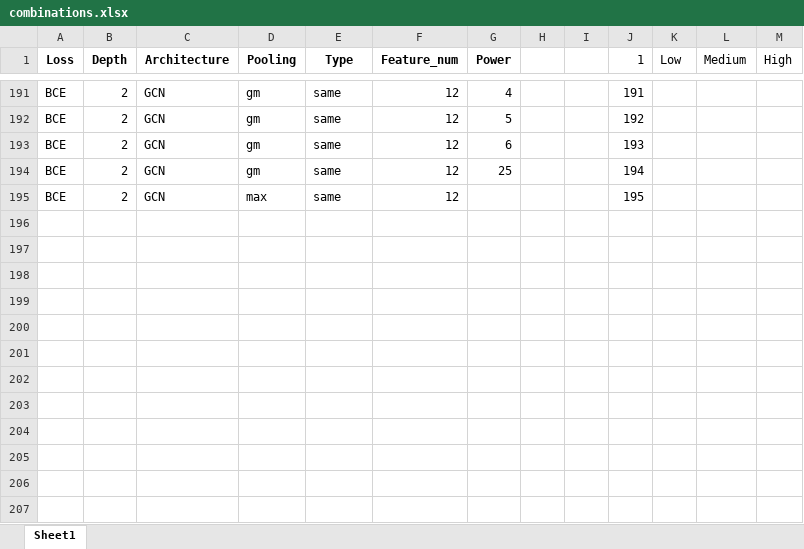
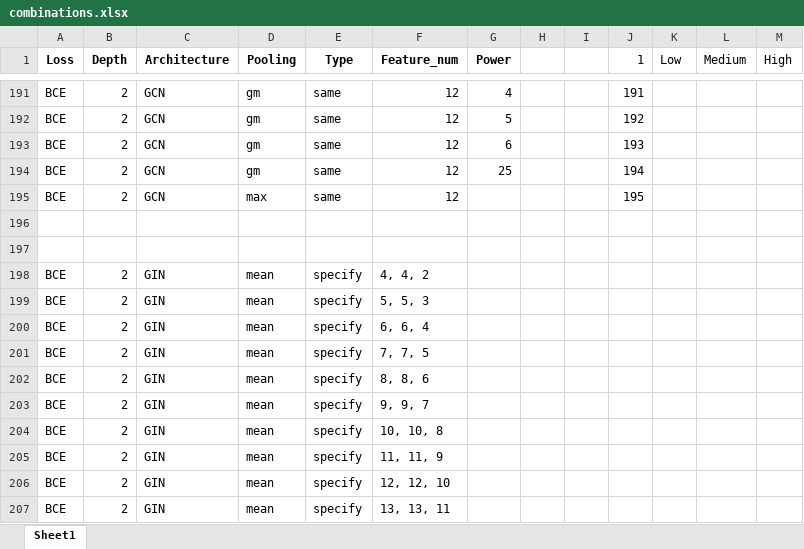
Before and after one commit to xuyhan/SuperpositionGNN, an Excel workbook: ExperimentList/combinations.xlsx, sheet Sheet1, drawn as a sheet; only a part is shown, gaps mark what is left out; values as stored, in another font and other column widths than the file's, no borders; the diff names each change by its address in the sheet, - before the commit and + after, or states it on an @@ line.

```diff
--- a/ExperimentList/combinations.xlsx (sheet Sheet1)
+++ b/ExperimentList/combinations.xlsx (sheet Sheet1)
+row 196: (empty)
+row 197: (empty)
+row 198: BCE | 2 | GIN | mean | specify | 4, 4, 2
+row 199: BCE | 2 | GIN | mean | specify | 5, 5, 3
+row 200: BCE | 2 | GIN | mean | specify | 6, 6, 4
+row 201: BCE | 2 | GIN | mean | specify | 7, 7, 5
+row 202: BCE | 2 | GIN | mean | specify | 8, 8, 6
+row 203: BCE | 2 | GIN | mean | specify | 9, 9, 7
+row 204: BCE | 2 | GIN | mean | specify | 10, 10, 8
+row 205: BCE | 2 | GIN | mean | specify | 11, 11, 9
+row 206: BCE | 2 | GIN | mean | specify | 12, 12, 10
+row 207: BCE | 2 | GIN | mean | specify | 13, 13, 11
```
Also changed, not shown: 10 other files.
